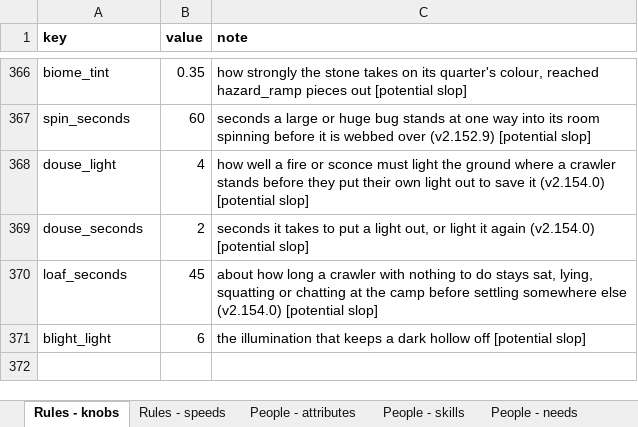
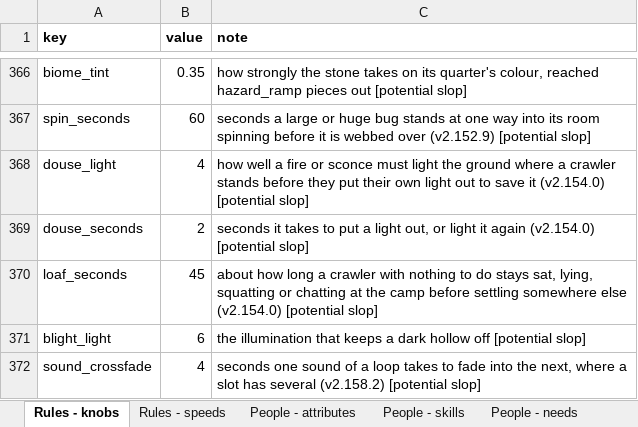
Before and after one commit to myrmecbruh/Project-Crawlers, an Excel workbook: crawlers.xlsx, sheet Rules - knobs, drawn as a sheet; only a part is shown, gaps mark what is left out; values as stored, in another font and other column widths than the file's, no borders; the diff names each change by its address in the sheet, - before the commit and + after, or states it on an @@ line.

```diff
--- a/crawlers.xlsx (sheet Rules - knobs)
+++ b/crawlers.xlsx (sheet Rules - knobs)
+row 372: sound_crossfade | 4 | seconds one sound of a loop takes to fade into the next, where a slot has several (v2.158.2) [potential slop]
```
Also changed, not shown: 5 other files.
